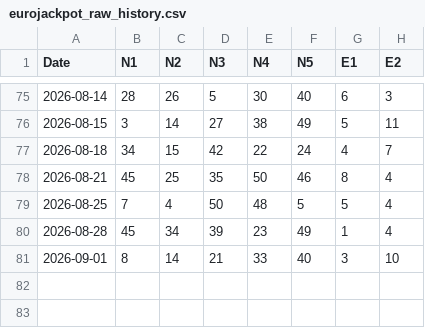
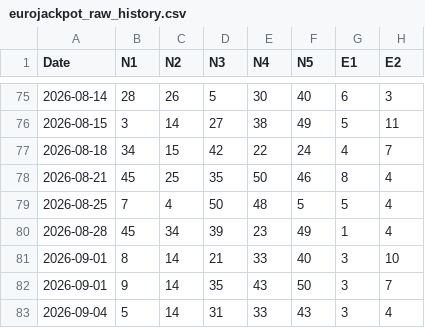
Before and after one commit to makiss1956/Lottery-Intelligence-Platform, a CSV file: data/eurojackpot_raw_history.csv, drawn as a sheet; only a part is shown, gaps mark what is left out.

Commit message:
Update eurojackpot_raw_history.csv

```diff
--- a/data/eurojackpot_raw_history.csv
+++ b/data/eurojackpot_raw_history.csv
@@ -81 +81,3 @@ Date;N1;N2;N3;N4;N5;E1;E2
 2026-09-01;8;14;21;33;40;3;10
+2026-09-01;9;14;35;43;50;3;7
+2026-09-04;5;14;31;33;43;3;4
```
